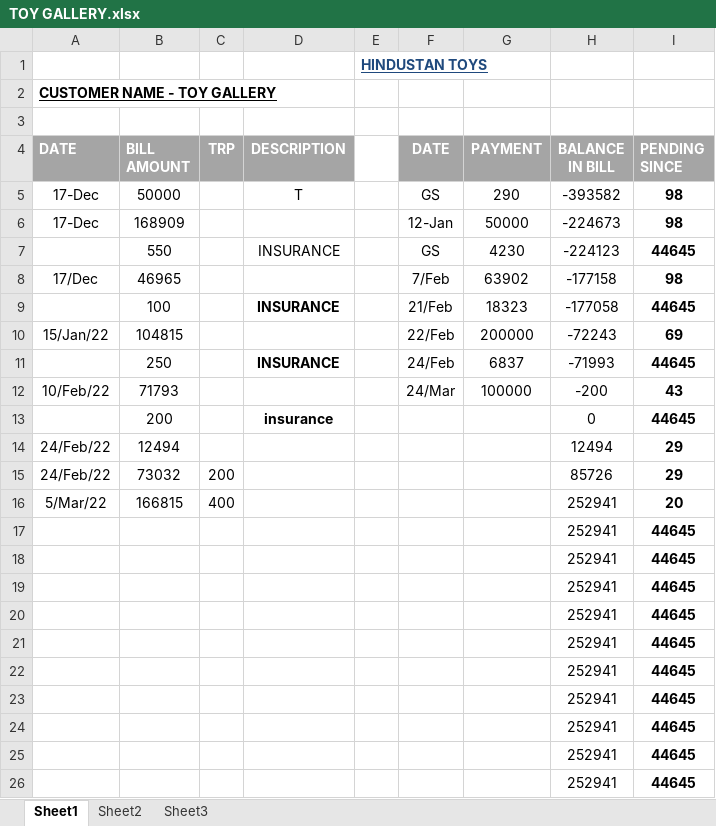
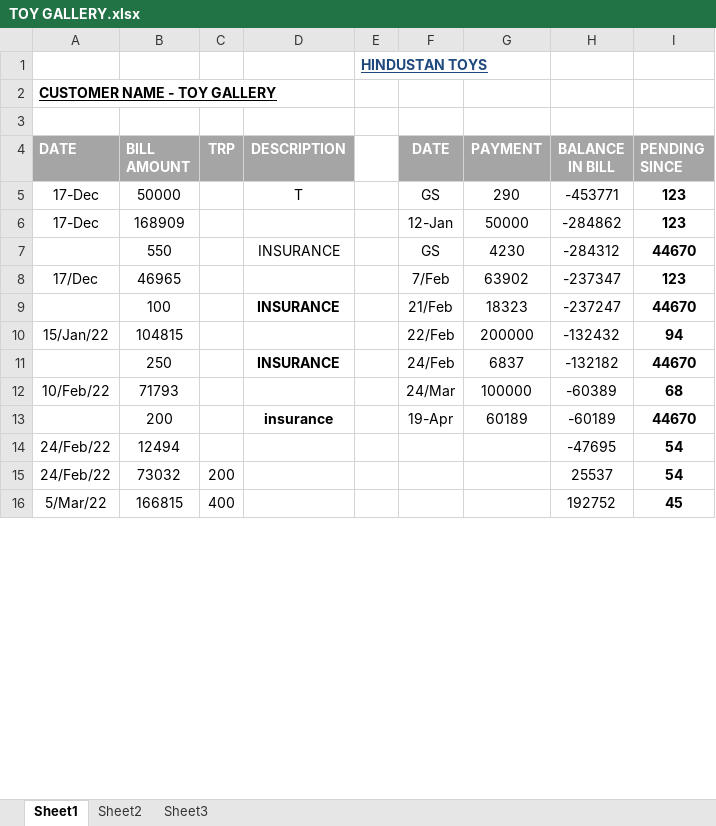
Before and after one commit to hunksammy/2084377289testbysam, an Excel workbook: IMPORTANT/TOY GALLERY.xlsx, sheet Sheet1, drawn as a sheet; only a part is shown; values as stored, in another font and other column widths than the file's, no borders; conditional formats not drawn; removed rows and columns are numbered as before the commit, all else as after; the diff covers the shown part only; the diff names each change by its address in the sheet, - before the commit and + after, or states it on an @@ line.

```diff
--- a/IMPORTANT/TOY GALLERY.xlsx (sheet Sheet1)
+++ b/IMPORTANT/TOY GALLERY.xlsx (sheet Sheet1)
-H5 (BALANCE IN BILL): -393582
+H5 (BALANCE IN BILL): -453771
-I5:I6 (PENDING SINCE): 98
+I5:I6 (PENDING SINCE): 123
-H6 (BALANCE IN BILL): -224673
+H6 (BALANCE IN BILL): -284862
-H7 (BALANCE IN BILL): -224123
+H7 (BALANCE IN BILL): -284312
-I7 (PENDING SINCE): 44645
+I7 (PENDING SINCE): 44670
-H8 (BALANCE IN BILL): -177158
+H8 (BALANCE IN BILL): -237347
-I8 (PENDING SINCE): 98
+I8 (PENDING SINCE): 123
-H9 (BALANCE IN BILL): -177058
+H9 (BALANCE IN BILL): -237247
-I9 (PENDING SINCE): 44645
+I9 (PENDING SINCE): 44670
-H10 (BALANCE IN BILL): -72243
+H10 (BALANCE IN BILL): -132432
-I10 (PENDING SINCE): 69
+I10 (PENDING SINCE): 94
-H11 (BALANCE IN BILL): -71993
+H11 (BALANCE IN BILL): -132182
-I11 (PENDING SINCE): 44645
+I11 (PENDING SINCE): 44670
-H12 (BALANCE IN BILL): -200
+H12 (BALANCE IN BILL): -60389
-I12 (PENDING SINCE): 43
+I12 (PENDING SINCE): 68
-row 13:  | 200 |  | insurance |  |  |  | 0 | 44645
+row 13:  | 200 |  | insurance |  | 19-Apr | 60189 | -60189 | 44670
-H14 (BALANCE IN BILL): 12494
+H14 (BALANCE IN BILL): -47695
-I14:I15 (PENDING SINCE): 29
+I14:I15 (PENDING SINCE): 54
-H15 (BALANCE IN BILL): 85726
+H15 (BALANCE IN BILL): 25537
-H16 (BALANCE IN BILL): 252941
+H16 (BALANCE IN BILL): 192752
-I16 (PENDING SINCE): 20
+I16 (PENDING SINCE): 45
-row 17:  |  |  |  |  |  |  | 252941 | 44645
-row 18:  |  |  |  |  |  |  | 252941 | 44645
-row 19:  |  |  |  |  |  |  | 252941 | 44645
-row 20:  |  |  |  |  |  |  | 252941 | 44645
-row 21:  |  |  |  |  |  |  | 252941 | 44645
-row 22:  |  |  |  |  |  |  | 252941 | 44645
-row 23:  |  |  |  |  |  |  | 252941 | 44645
-row 24:  |  |  |  |  |  |  | 252941 | 44645
-row 25:  |  |  |  |  |  |  | 252941 | 44645
-row 26:  |  |  |  |  |  |  | 252941 | 44645
```
Also changed, not shown: 18 added rows, 8 removed rows and 2 edited cells elsewhere in this sheet, IMPORTANT/AYUSH.xlsx, IMPORTANT/KUMAR DELHI.xlsx, 38 other files.
